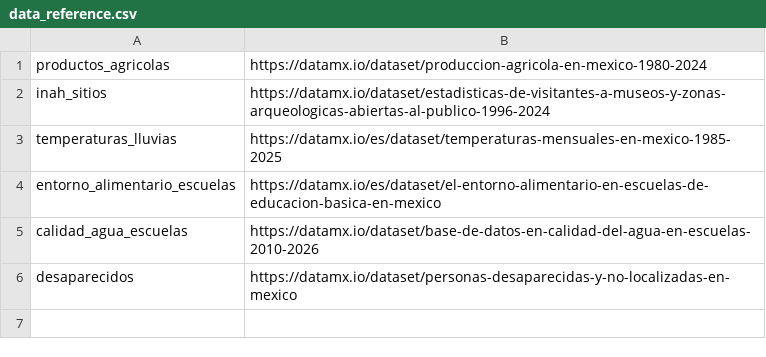
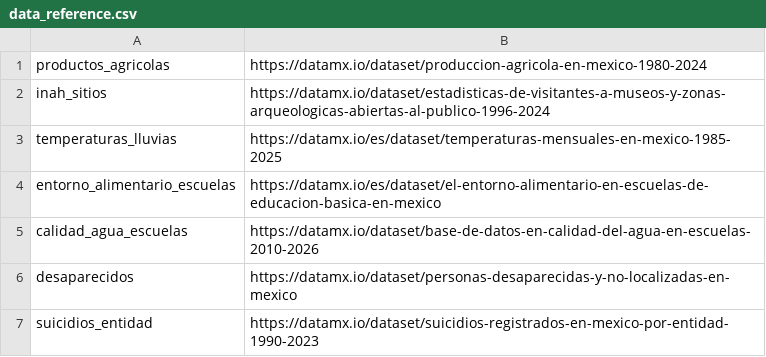
Before and after one commit to elaeon/multi-dashboard, a CSV file: data_reference.csv, drawn as a sheet; the diff names each change by its address in the sheet, - before the commit and + after, or states it on an @@ line.

```diff
--- a/data_reference.csv
+++ b/data_reference.csv
+row 7: suicidios_entidad | https://datamx.io/dataset/suicidios-registrados-en-mexico-por-entidad-1990-2023
```
Also changed, not shown: 12 other files.
